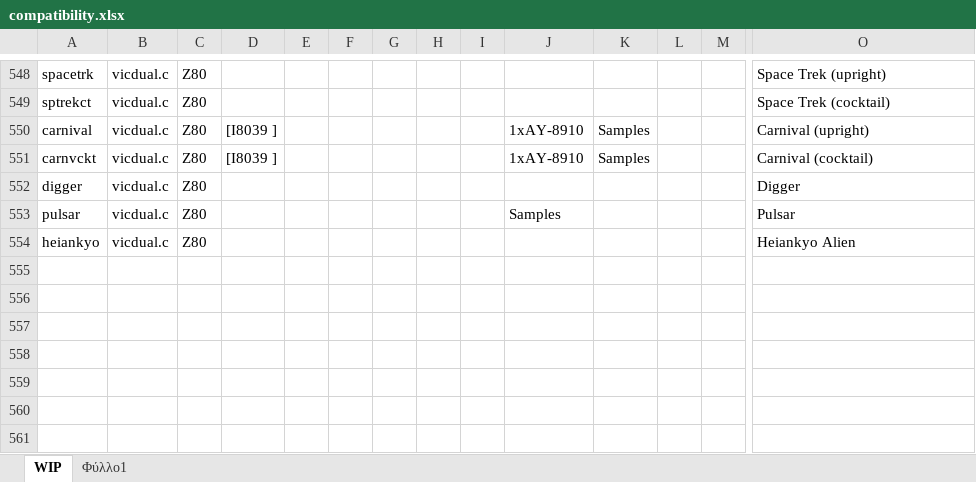
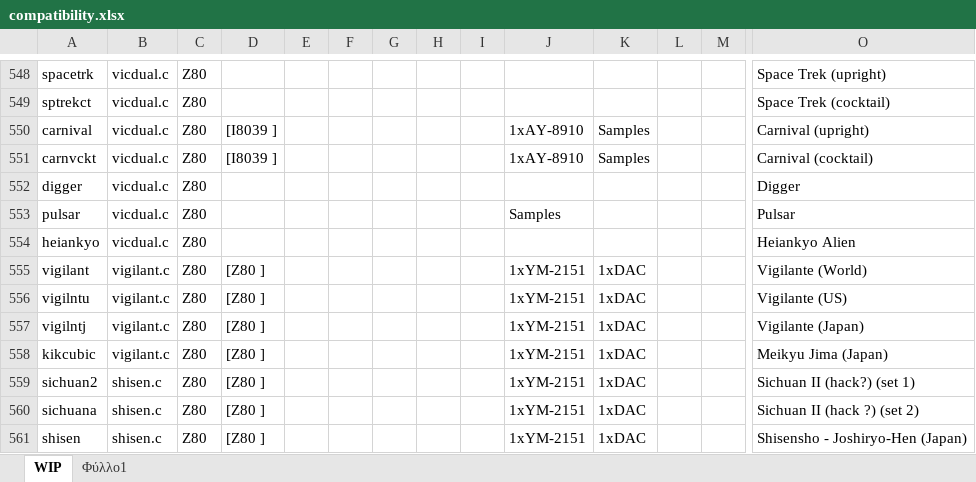
Before and after one commit to georgemoralis/arcadeflex-037b7-playground, an Excel workbook: compatibility.xlsx, sheet WIP, drawn as a sheet; only a part is shown, gaps mark what is left out; values as stored, in another font and other column widths than the file's, no borders; rows hold the shown columns only; the diff names each change by its address in the sheet, - before the commit and + after, or states it on an @@ line.

Commit message:
vigilant,shisen drivers

```diff
--- a/compatibility.xlsx (sheet WIP)
+++ b/compatibility.xlsx (sheet WIP)
+row 555: vigilant | vigilant.c | Z80 | [Z80 ] |  |  |  |  |  | 1xYM-2151 | 1xDAC |  |  | Vigilante (World)
+row 556: vigilntu | vigilant.c | Z80 | [Z80 ] |  |  |  |  |  | 1xYM-2151 | 1xDAC |  |  | Vigilante (US)
+row 557: vigilntj | vigilant.c | Z80 | [Z80 ] |  |  |  |  |  | 1xYM-2151 | 1xDAC |  |  | Vigilante (Japan)
+row 558: kikcubic | vigilant.c | Z80 | [Z80 ] |  |  |  |  |  | 1xYM-2151 | 1xDAC |  |  | Meikyu Jima (Japan)
+row 559: sichuan2 | shisen.c | Z80 | [Z80 ] |  |  |  |  |  | 1xYM-2151 | 1xDAC |  |  | Sichuan II (hack?) (set 1)
+row 560: sichuana | shisen.c | Z80 | [Z80 ] |  |  |  |  |  | 1xYM-2151 | 1xDAC |  |  | Sichuan II (hack ?) (set 2)
+row 561: shisen | shisen.c | Z80 | [Z80 ] |  |  |  |  |  | 1xYM-2151 | 1xDAC |  |  | Shisensho - Joshiryo-Hen (Japan)
```
Also changed, not shown: sheet Φύλλο1, 13 other files.
